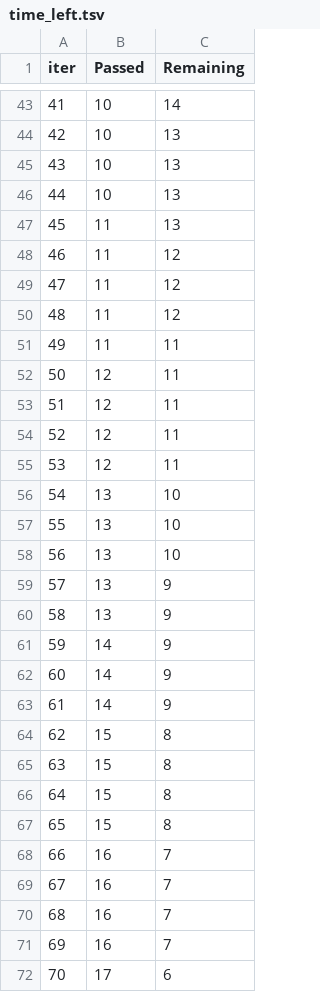
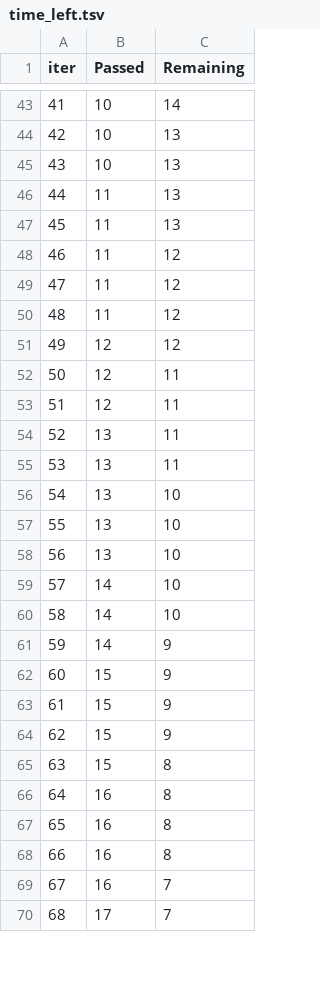
Before and after one commit to HarshiniBhat/mlproject1, a TSV file: catboost_info/time_left.tsv, drawn as a sheet; only a part is shown, gaps mark what is left out; removed rows and columns are numbered as before the commit, all else as after; the diff covers the shown part only; the diff names each change by its address in the sheet, - before the commit and + after, or states it on an @@ line.

```diff
--- a/catboost_info/time_left.tsv
+++ b/catboost_info/time_left.tsv
@@ column A (iter) renumbered between rows 22 and 100 @@
-row 46: 44 | 10 | 13
+row 46: 44 | 11 | 13
-row 51: 49 | 11 | 11
+row 51: 49 | 12 | 12
-B54:B55 (Passed): 12
+B54:B55 (Passed): 13
-row 59: 57 | 13 | 9
-row 60: 58 | 13 | 9
+row 59: 57 | 14 | 10
+row 60: 58 | 14 | 10
-B62:B63 (Passed): 14
+B62:B63 (Passed): 15
+row 64: 62 | 15 | 9
-B66:B68 (Passed): 15
+B66:B68 (Passed): 16
-row 69: 67 | 16 | 7
-row 70: 68 | 16 | 7
-row 71: 69 | 16 | 7
-C70 (Remaining): 6
+C70 (Remaining): 7
```
Also changed, not shown: 14 added rows, 12 removed rows and 12 edited cells elsewhere in this file, 3 other files.
